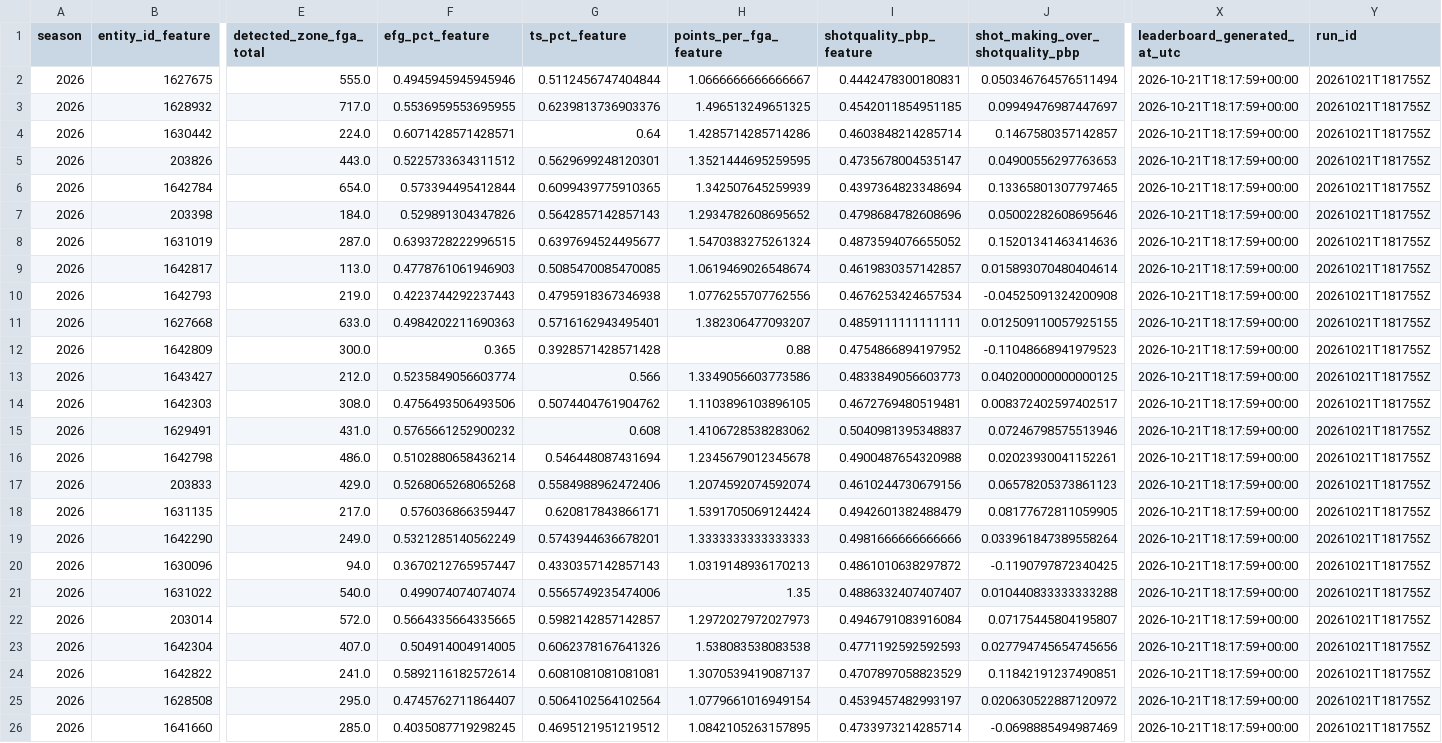
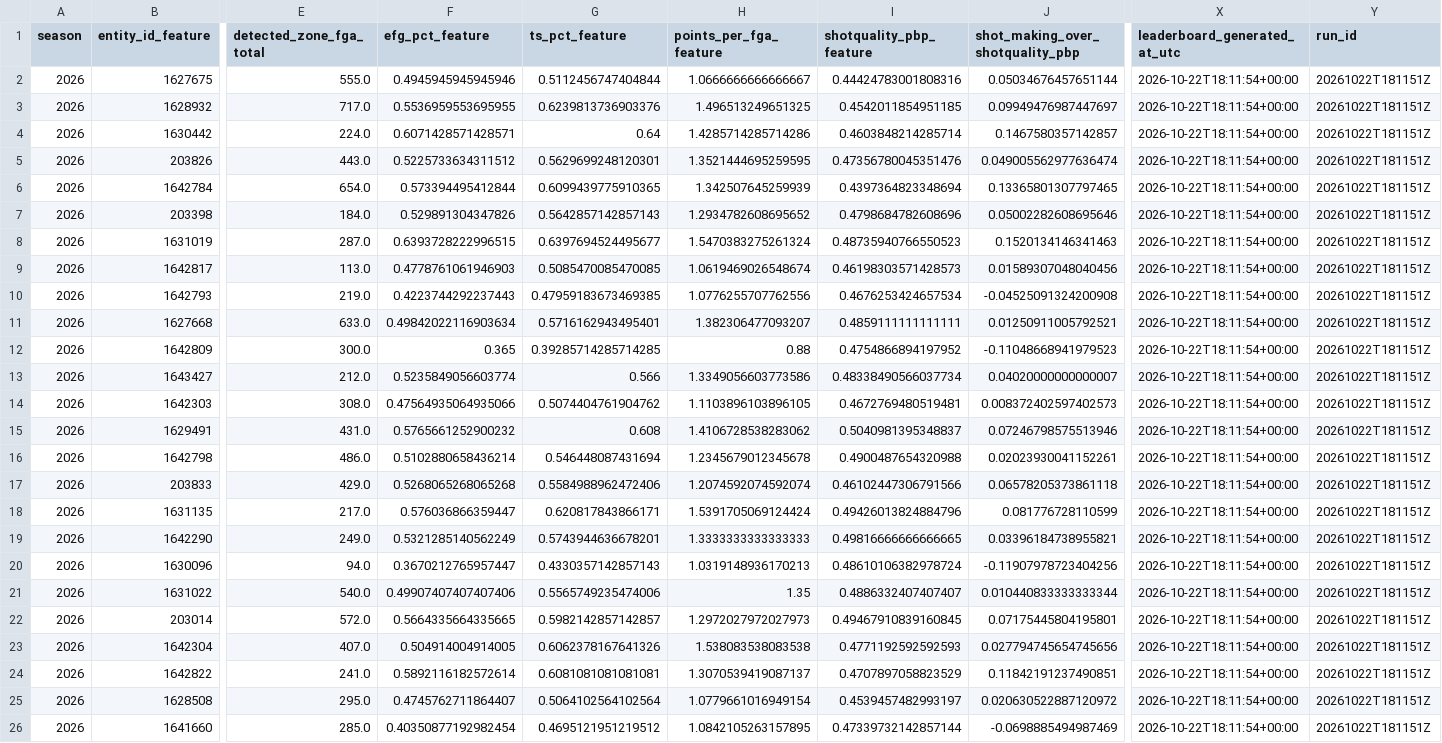
Before and after one commit to kbsmd-sportsmusicdata/wnba-pbpstats-2026-pipeline, a CSV file: data/pbpstats_wnba_2026/features_latest/2026/leaderboards/player_midrange_heavy_profiles.csv, drawn as a sheet; only a part is shown, gaps mark what is left out; the diff covers the shown part only; the diff names each change by its address in the sheet, - before the commit and + after, or states it on an @@ line.

```diff
--- a/data/pbpstats_wnba_2026/features_latest/2026/leaderboards/player_midrange_heavy_profiles.csv
+++ b/data/pbpstats_wnba_2026/features_latest/2026/leaderboards/player_midrange_heavy_profiles.csv
-I2 (shotquality_pbp_feature): 0.4442478300180831
+I2 (shotquality_pbp_feature): 0.44424783001808316
-J2 (shot_making_over_shotquality_pbp): 0.050346764576511494
+J2 (shot_making_over_shotquality_pbp): 0.05034676457651144
-X2:X26 (leaderboard_generated_at_utc): 2026-10-21T18:17:59+00:00
+X2:X26 (leaderboard_generated_at_utc): 2026-10-22T18:11:54+00:00
-Y2:Y26 (run_id): 20261021T181755Z
+Y2:Y26 (run_id): 20261022T181151Z
-I5 (shotquality_pbp_feature): 0.4735678004535147
+I5 (shotquality_pbp_feature): 0.47356780045351476
-J5 (shot_making_over_shotquality_pbp): 0.04900556297763653
+J5 (shot_making_over_shotquality_pbp): 0.049005562977636474
-I8 (shotquality_pbp_feature): 0.4873594076655052
+I8 (shotquality_pbp_feature): 0.48735940766550523
-J8 (shot_making_over_shotquality_pbp): 0.15201341463414636
+J8 (shot_making_over_shotquality_pbp): 0.1520134146341463
-I9 (shotquality_pbp_feature): 0.4619830357142857
+I9 (shotquality_pbp_feature): 0.46198303571428573
-J9 (shot_making_over_shotquality_pbp): 0.015893070480404614
+J9 (shot_making_over_shotquality_pbp): 0.01589307048040456
-G10 (ts_pct_feature): 0.4795918367346938
+G10 (ts_pct_feature): 0.47959183673469385
-F11 (efg_pct_feature): 0.4984202211690363
+F11 (efg_pct_feature): 0.49842022116903634
-J11 (shot_making_over_shotquality_pbp): 0.012509110057925155
+J11 (shot_making_over_shotquality_pbp): 0.01250911005792521
-G12 (ts_pct_feature): 0.3928571428571428
+G12 (ts_pct_feature): 0.39285714285714285
-I13 (shotquality_pbp_feature): 0.4833849056603773
+I13 (shotquality_pbp_feature): 0.48338490566037734
-J13 (shot_making_over_shotquality_pbp): 0.040200000000000125
+J13 (shot_making_over_shotquality_pbp): 0.04020000000000007
-F14 (efg_pct_feature): 0.4756493506493506
+F14 (efg_pct_feature): 0.47564935064935066
-J14 (shot_making_over_shotquality_pbp): 0.008372402597402517
+J14 (shot_making_over_shotquality_pbp): 0.008372402597402573
-I17 (shotquality_pbp_feature): 0.4610244730679156
+I17 (shotquality_pbp_feature): 0.46102447306791566
-J17 (shot_making_over_shotquality_pbp): 0.06578205373861123
+J17 (shot_making_over_shotquality_pbp): 0.06578205373861118
-I18 (shotquality_pbp_feature): 0.4942601382488479
+I18 (shotquality_pbp_feature): 0.49426013824884796
-J18 (shot_making_over_shotquality_pbp): 0.08177672811059905
+J18 (shot_making_over_shotquality_pbp): 0.081776728110599
-I19 (shotquality_pbp_feature): 0.4981666666666666
+I19 (shotquality_pbp_feature): 0.49816666666666665
-J19 (shot_making_over_shotquality_pbp): 0.033961847389558264
+J19 (shot_making_over_shotquality_pbp): 0.03396184738955821
-I20 (shotquality_pbp_feature): 0.4861010638297872
+I20 (shotquality_pbp_feature): 0.48610106382978724
-J20 (shot_making_over_shotquality_pbp): -0.1190797872340425
+J20 (shot_making_over_shotquality_pbp): -0.11907978723404256
-F21 (efg_pct_feature): 0.499074074074074
+F21 (efg_pct_feature): 0.49907407407407406
-J21 (shot_making_over_shotquality_pbp): 0.010440833333333288
+J21 (shot_making_over_shotquality_pbp): 0.010440833333333344
-I22 (shotquality_pbp_feature): 0.4946791083916084
+I22 (shotquality_pbp_feature): 0.49467910839160845
-J22 (shot_making_over_shotquality_pbp): 0.07175445804195807
+J22 (shot_making_over_shotquality_pbp): 0.07175445804195801
-F26 (efg_pct_feature): 0.4035087719298245
+F26 (efg_pct_feature): 0.40350877192982454
-I26 (shotquality_pbp_feature): 0.4733973214285714
+I26 (shotquality_pbp_feature): 0.47339732142857144
```
Also changed, not shown: 16 edited cells elsewhere in this file, data/pbpstats_wnba_2026/clean_latest/2026/wnba_players_directory_clean_latest.csv, data/pbpstats_wnba_2026/features_latest/2026/leaderboards/player_rim_and_three_leaders.csv, 39 other files.
